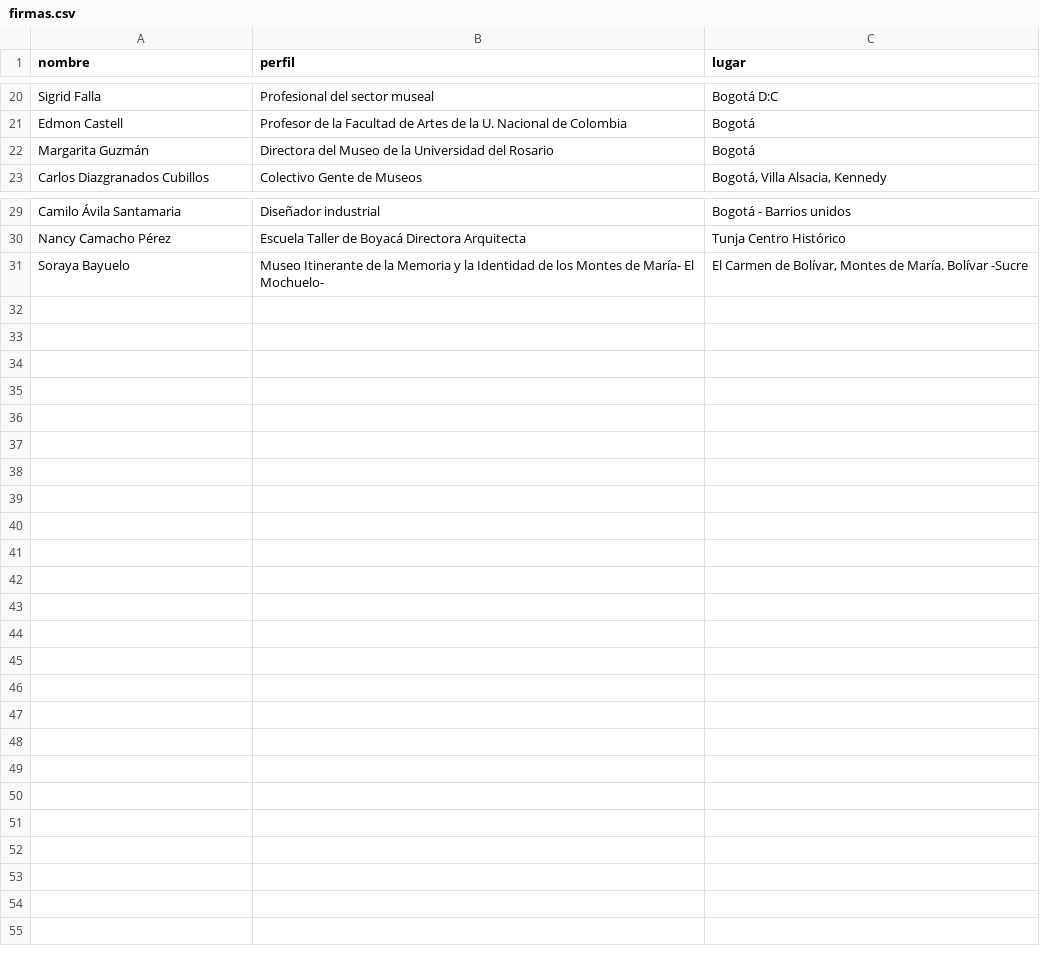
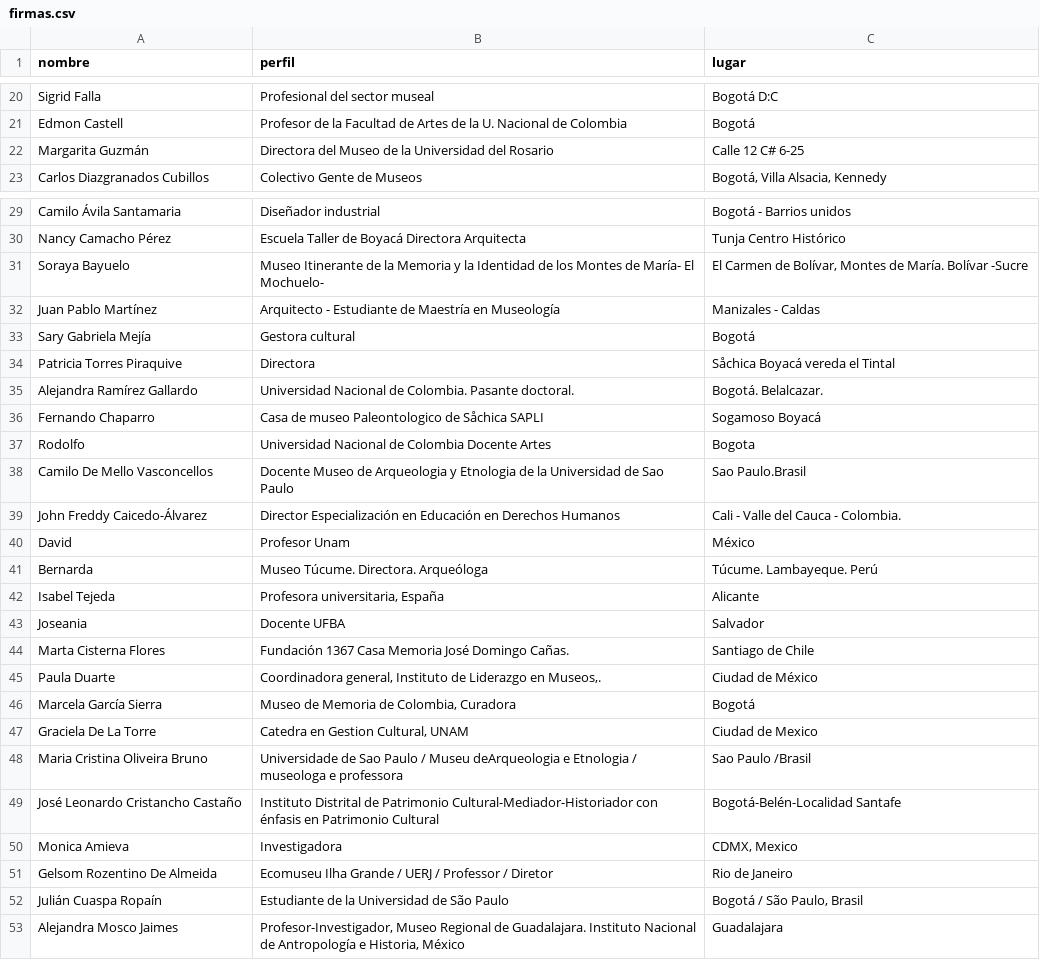
Before and after one commit to alianzacolombianademuseos/paginaweb, a CSV file: _data/firmas.csv, drawn as a sheet; only a part is shown, gaps mark what is left out.

Commit message:
Add files via upload

```diff
--- a/_data/firmas.csv
+++ b/_data/firmas.csv
@@ -21,3 +21,3 @@ Sigrid Falla,Profesional del sector museal,Bogotá D:C
 Edmon Castell,Profesor de la Facultad de Artes de la U. Nacional de Colombia,Bogotá
-Margarita Guzmán,Directora del Museo de la Universidad del Rosario,Bogotá
+Margarita Guzmán,Directora del Museo de la Universidad del Rosario,Calle 12 C# 6-25
 Carlos Diazgranados Cubillos,Colectivo Gente de Museos,"Bogotá, Villa Alsacia, Kennedy"
@@ -31 +31,23 @@ Nancy Camacho Pérez,Escuela Taller de Boyacá Directora Arquitecta,Tunja Centro
 Soraya Bayuelo,Museo Itinerante de la Memoria y la Identidad de los Montes de María- El Mochuelo- ,"El Carmen de Bolívar, Montes de María. Bolívar -Sucre"
+Juan Pablo Martínez,Arquitecto - Estudiante de Maestría en Museología,Manizales - Caldas
+Sary Gabriela Mejía,Gestora cultural,Bogotá
+Patricia Torres Piraquive,Directora,Såchica Boyacá vereda el Tintal
+Alejandra Ramírez Gallardo,Universidad Nacional de Colombia. Pasante doctoral. ,Bogotá. Belalcazar.
+Fernando Chaparro,Casa de museo Paleontologico de Såchica SAPLI,Sogamoso Boyacá
+Rodolfo,Universidad Nacional de Colombia Docente Artes,Bogota
+Camilo De Mello Vasconcellos,Docente Museo de Arqueologia y Etnologia de la Universidad de Sao Paulo,Sao Paulo.Brasil
+John Freddy Caicedo-Álvarez,Director Especialización en Educación en Derechos Humanos,Cali - Valle del Cauca - Colombia.
+David,Profesor Unam,México
+Bernarda,Museo Túcume. Directora. Arqueóloga,Túcume. Lambayeque. Perú
+Isabel Tejeda ,"Profesora universitaria, España",Alicante
+Joseania,Docente UFBA,Salvador
+Marta Cisterna Flores,Fundación 1367 Casa Memoria José Domingo Cañas.,Santiago de Chile
+Paula Duarte,"Coordinadora general, Instituto de Liderazgo en Museos,.",Ciudad de México
+Marcela García Sierra,"Museo de Memoria de Colombia, Curadora",Bogotá
+Graciela De La Torre,"Catedra en Gestion Cultural, UNAM",Ciudad de Mexico
+Maria Cristina Oliveira Bruno,Universidade de Sao Paulo / Museu deArqueologia e Etnologia / museologa e professora,Sao Paulo /Brasil
+José Leonardo Cristancho Castaño,Instituto Distrital de Patrimonio Cultural-Mediador-Historiador con énfasis en Patrimonio Cultural ,Bogotá-Belén-Localidad Santafe
+Monica Amieva,Investigadora ,"CDMX, Mexico"
+Gelsom Rozentino De Almeida,Ecomuseu Ilha Grande / UERJ / Professor / Diretor,Rio de Janeiro
+Julián Cuaspa Ropaín,Estudiante de la Universidad de São Paulo,"Bogotá / São Paulo, Brasil"
+Alejandra Mosco Jaimes,"Profesor-Investigador, Museo Regional de Guadalajara. Instituto Nacional de Antropología e Historia, México",Guadalajara
```
